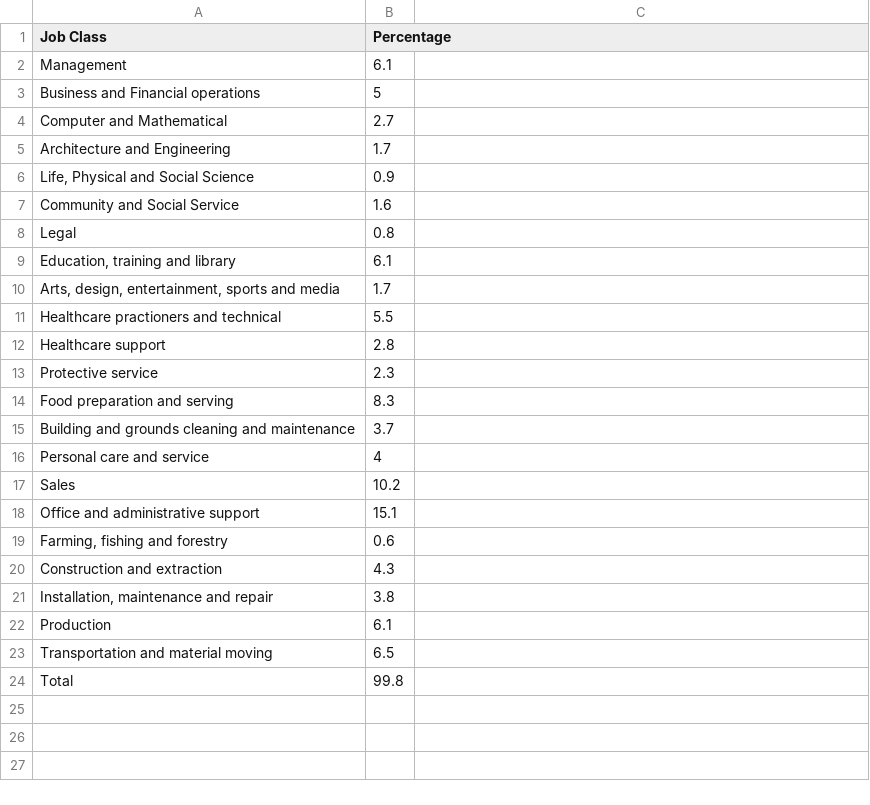
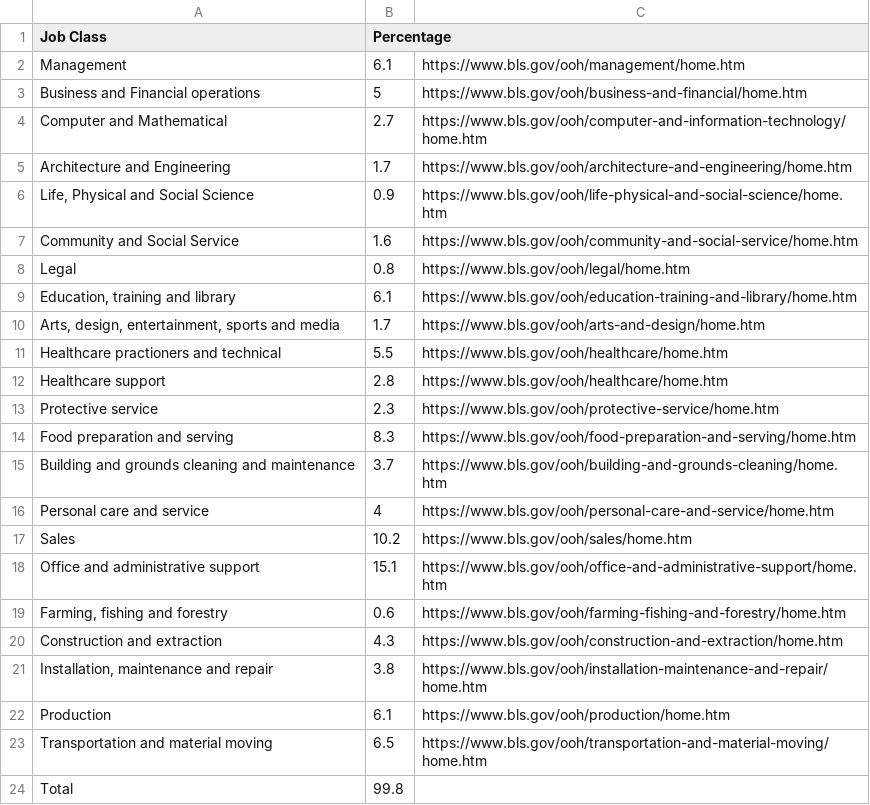
Before and after one commit to rachel-ng/SoftDev, a CSV file: 10_occupy_flask_st/data/occupations.csv, drawn as a sheet.

```diff
--- a/10_occupy_flask_st/data/occupations.csv
+++ b/10_occupy_flask_st/data/occupations.csv
@@ -1,24 +1,24 @@
 Job Class,Percentage
-Management,6.1
-Business and Financial operations,5
-Computer and Mathematical,2.7
-Architecture and Engineering,1.7
-"Life, Physical and Social Science",0.9
-Community and Social Service,1.6
-Legal,0.8
-"Education, training and library",6.1
-"Arts, design, entertainment, sports and media",1.7
-Healthcare practioners and technical,5.5
-Healthcare support,2.8
-Protective service,2.3
-Food preparation and serving,8.3
-Building and grounds cleaning and maintenance,3.7
-Personal care and service,4
-Sales,10.2
-Office and administrative support,15.1
-"Farming, fishing and forestry",0.6
-Construction and extraction,4.3
-"Installation, maintenance and repair",3.8
-Production,6.1
-Transportation and material moving,6.5
+Management,6.1,https://www.bls.gov/ooh/management/home.htm
+Business and Financial operations,5,https://www.bls.gov/ooh/business-and-financial/home.htm
+Computer and Mathematical,2.7,https://www.bls.gov/ooh/computer-and-information-technology/home.htm
+Architecture and Engineering,1.7,https://www.bls.gov/ooh/architecture-and-engineering/home.htm
+"Life, Physical and Social Science",0.9,https://www.bls.gov/ooh/life-physical-and-social-science/home.htm
+Community and Social Service,1.6,https://www.bls.gov/ooh/community-and-social-service/home.htm
+Legal,0.8,https://www.bls.gov/ooh/legal/home.htm
+"Education, training and library",6.1,https://www.bls.gov/ooh/education-training-and-library/home.htm
+"Arts, design, entertainment, sports and media",1.7,https://www.bls.gov/ooh/arts-and-design/home.htm
+Healthcare practioners and technical,5.5,https://www.bls.gov/ooh/healthcare/home.htm
+Healthcare support,2.8,https://www.bls.gov/ooh/healthcare/home.htm
+Protective service,2.3,https://www.bls.gov/ooh/protective-service/home.htm
+Food preparation and serving,8.3,https://www.bls.gov/ooh/food-preparation-and-serving/home.htm
+Building and grounds cleaning and maintenance,3.7,https://www.bls.gov/ooh/building-and-grounds-cleaning/home.htm
+Personal care and service,4,https://www.bls.gov/ooh/personal-care-and-service/home.htm
+Sales,10.2,https://www.bls.gov/ooh/sales/home.htm
+Office and administrative support,15.1,https://www.bls.gov/ooh/office-and-administrative-support/home.htm
+"Farming, fishing and forestry",0.6,https://www.bls.gov/ooh/farming-fishing-and-forestry/home.htm
+Construction and extraction,4.3,https://www.bls.gov/ooh/construction-and-extraction/home.htm
+"Installation, maintenance and repair",3.8,https://www.bls.gov/ooh/installation-maintenance-and-repair/home.htm
+Production,6.1,https://www.bls.gov/ooh/production/home.htm
+Transportation and material moving,6.5,https://www.bls.gov/ooh/transportation-and-material-moving/home.htm
 Total,99.8
```
Also changed, not shown: 2 other files.
